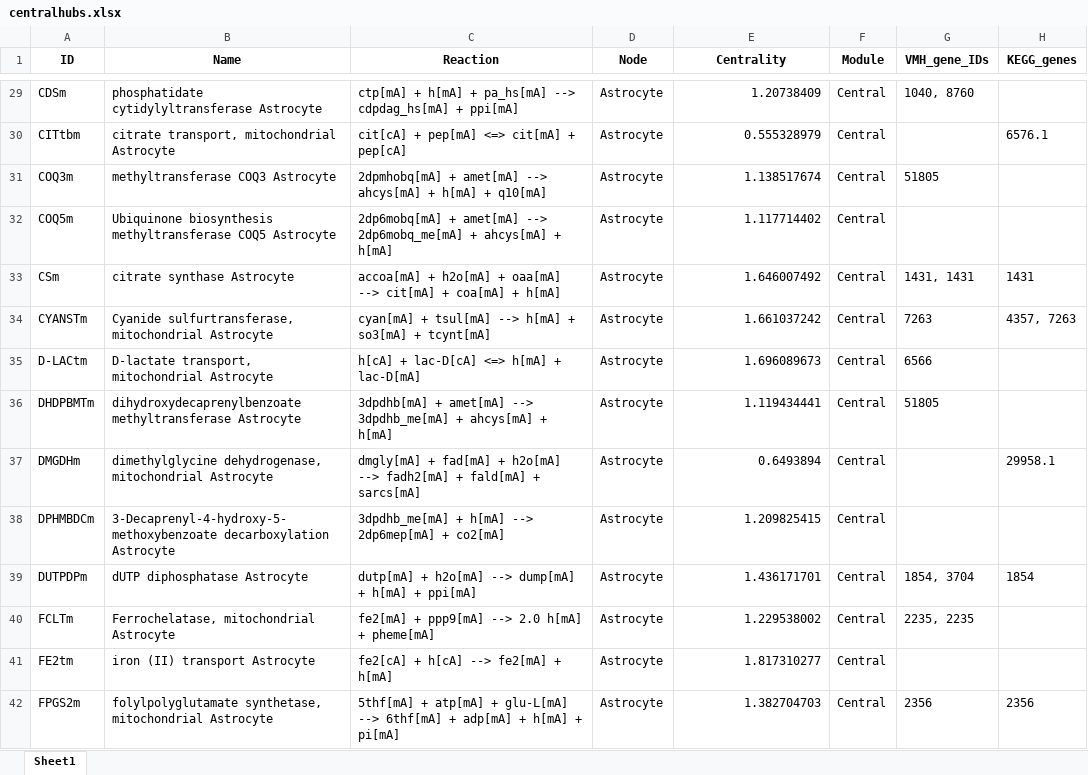
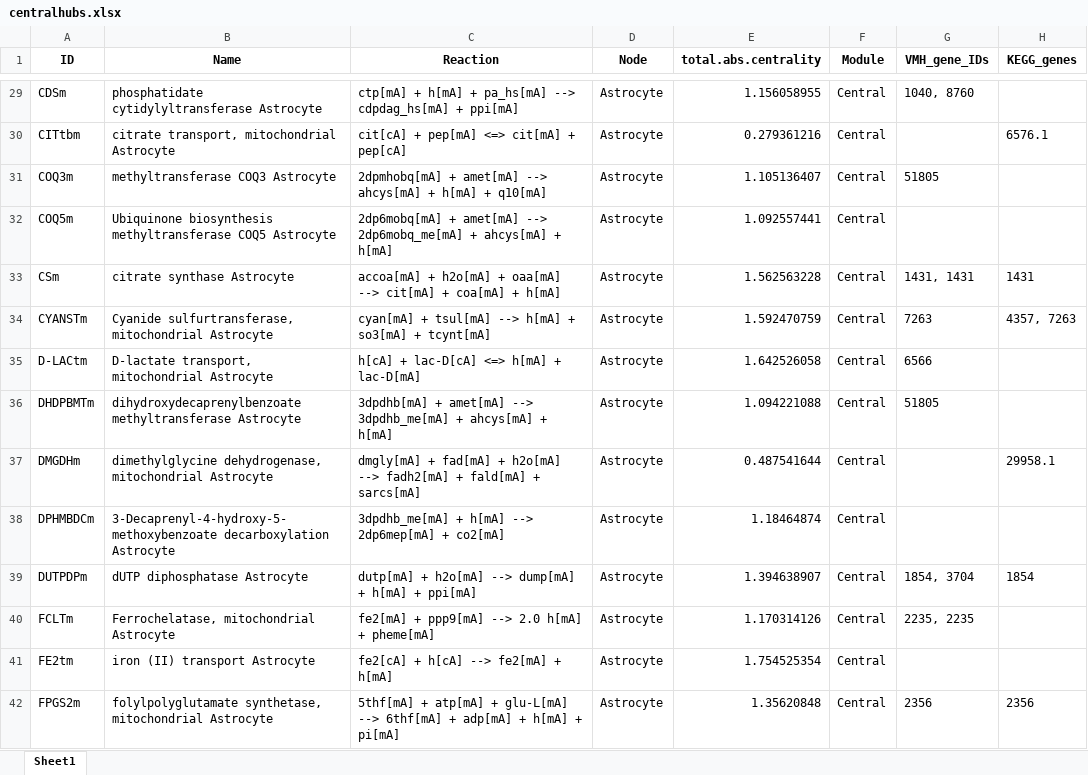
Before and after one commit to DeepenData/NAMU2021b_old, an Excel workbook: results/stimulated_NAMU_results_analysis/functional_analysis_of_hubs/centralhubs.xlsx, sheet Sheet1, drawn as a sheet; only a part is shown, gaps mark what is left out; values as stored, in another font and other column widths than the file's, no borders; the diff covers the shown part only; the diff names each change by its address in the sheet, - before the commit and + after, or states it on an @@ line.

```diff
--- a/results/stimulated_NAMU_results_analysis/functional_analysis_of_hubs/centralhubs.xlsx (sheet Sheet1)
+++ b/results/stimulated_NAMU_results_analysis/functional_analysis_of_hubs/centralhubs.xlsx (sheet Sheet1)
-E1: Centrality
+E1: total.abs.centrality
-E29 (total.abs.centrality): 1.20738409
+E29 (total.abs.centrality): 1.156058955
-E30 (total.abs.centrality): 0.555328979
+E30 (total.abs.centrality): 0.279361216
-E31 (total.abs.centrality): 1.138517674
+E31 (total.abs.centrality): 1.105136407
-E32 (total.abs.centrality): 1.117714402
+E32 (total.abs.centrality): 1.092557441
-E33 (total.abs.centrality): 1.646007492
+E33 (total.abs.centrality): 1.562563228
-E34 (total.abs.centrality): 1.661037242
+E34 (total.abs.centrality): 1.592470759
-E35 (total.abs.centrality): 1.696089673
+E35 (total.abs.centrality): 1.642526058
-E36 (total.abs.centrality): 1.119434441
+E36 (total.abs.centrality): 1.094221088
-E37 (total.abs.centrality): 0.6493894
+E37 (total.abs.centrality): 0.487541644
-E38 (total.abs.centrality): 1.209825415
+E38 (total.abs.centrality): 1.18464874
-E39 (total.abs.centrality): 1.436171701
+E39 (total.abs.centrality): 1.394638907
-E40 (total.abs.centrality): 1.229538002
+E40 (total.abs.centrality): 1.170314126
-E41 (total.abs.centrality): 1.817310277
+E41 (total.abs.centrality): 1.754525354
-E42 (total.abs.centrality): 1.382704703
+E42 (total.abs.centrality): 1.35620848
```
Also changed, not shown: 5 added rows and 184 edited cells elsewhere in this sheet, results/stimulated_NAMU_results_analysis/functional_analysis_of_hubs/hyperhubs.xlsx, results/stimulated_NAMU_results_analysis/functional_analysis_of_hubs/optimalhubs.xlsx, 22 other files.
